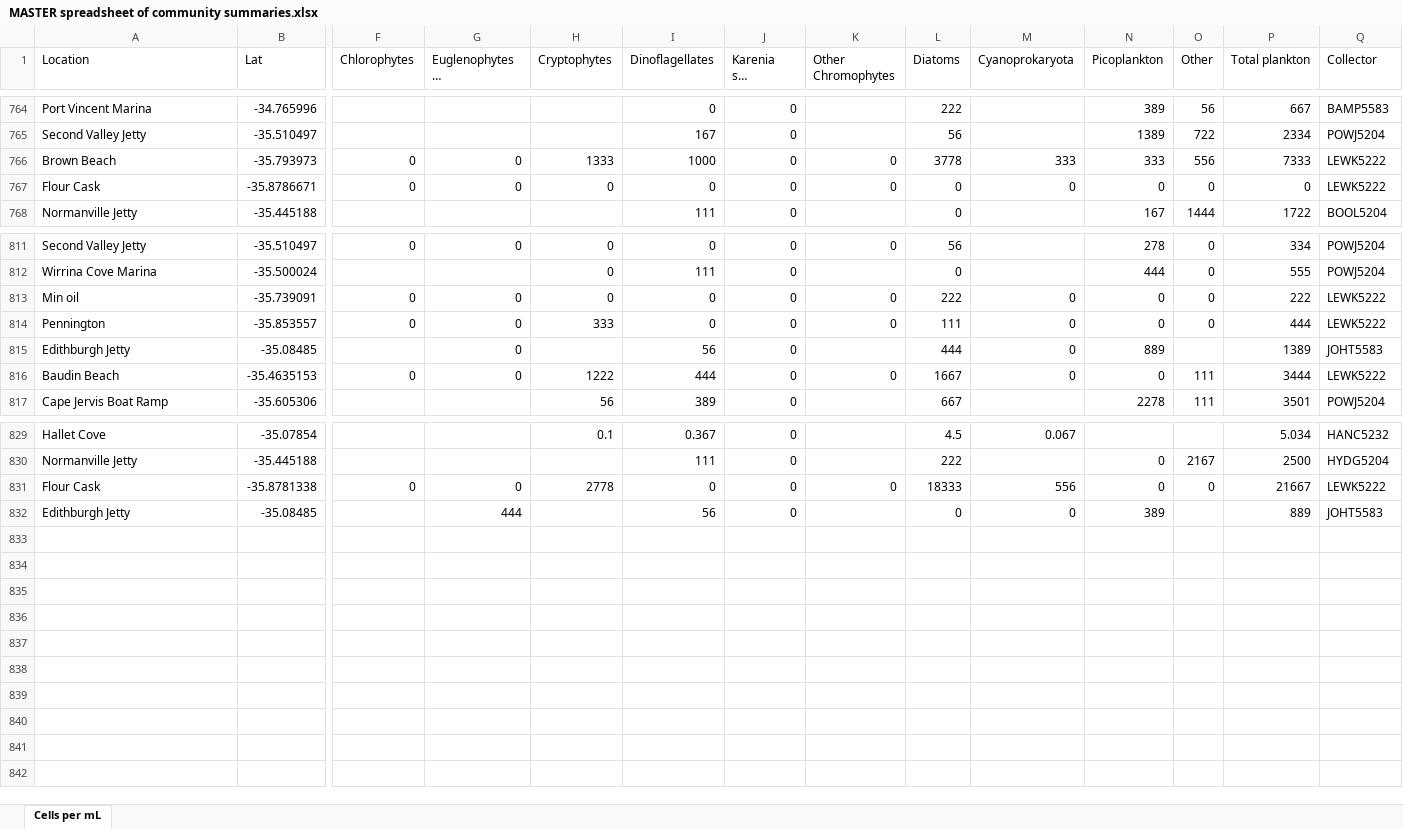
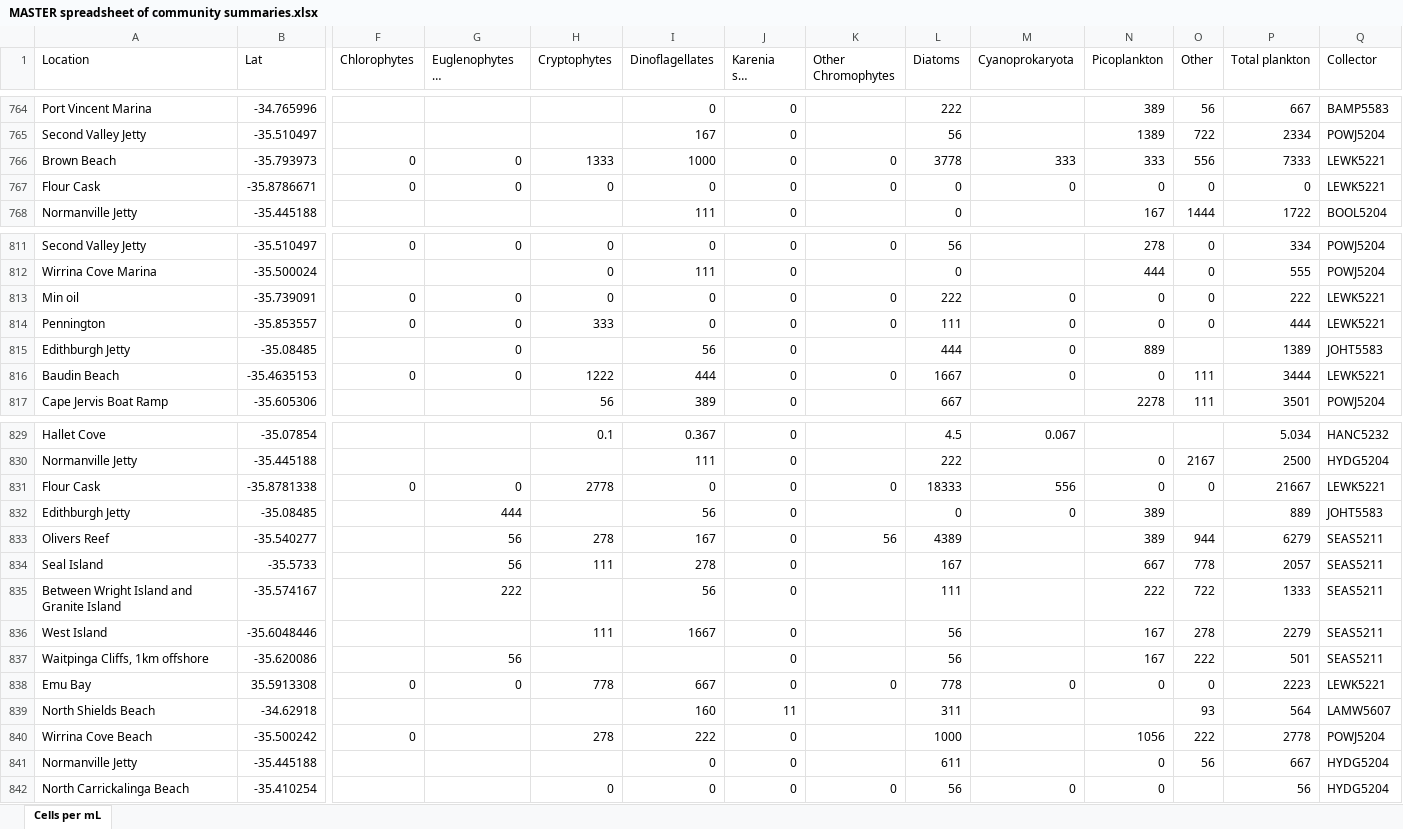
Before and after one commit to LukeMosley/SA_Algal_Bloom, an Excel workbook: MASTER spreadsheet of community summaries.xlsx, sheet Cells per mL, drawn as a sheet; only a part is shown, gaps mark what is left out; long unchanged cells end in …; values as stored, in another font and other column widths than the file's, no borders; rows hold the shown columns only; the diff covers the shown part only; the diff names each change by its address in the sheet, - before the commit and + after, or states it on an @@ line.

Commit message:
Add files via upload

```diff
--- a/MASTER spreadsheet of community summaries.xlsx (sheet Cells per mL)
+++ b/MASTER spreadsheet of community summaries.xlsx (sheet Cells per mL)
-Q766:Q767 (Collector): LEWK5222
+Q766:Q767 (Collector): LEWK5221
-Q813:Q814 (Collector): LEWK5222
+Q813:Q814 (Collector): LEWK5221
-Q816 (Collector): LEWK5222
+Q816 (Collector): LEWK5221
-Q831 (Collector): LEWK5222
+Q831 (Collector): LEWK5221
+row 833: Olivers Reef | -35.540277 |  | 56 | 278 | 167 | 0 | 56 | 4389 |  | 389 | 944 | 6279 | SEAS5211
+row 834: Seal Island | -35.5733 |  | 56 | 111 | 278 | 0 |  | 167 |  | 667 | 778 | 2057 | SEAS5211
+row 835: Between Wright Island and Granite Island | -35.574167 |  | 222 |  | 56 | 0 |  | 111 |  | 222 | 722 | 1333 | SEAS5211
+row 836: West Island | -35.6048446 |  |  | 111 | 1667 | 0 |  | 56 |  | 167 | 278 | 2279 | SEAS5211
+row 837: Waitpinga Cliffs, 1km offshore | -35.620086 |  | 56 |  |  | 0 |  | 56 |  | 167 | 222 | 501 | SEAS5211
+row 838: Emu Bay | 35.5913308 | 0 | 0 | 778 | 667 | 0 | 0 | 778 | 0 | 0 | 0 | 2223 | LEWK5221
+row 839: North Shields Beach | -34.62918 |  |  |  | 160 | 11 |  | 311 |  |  | 93 | 564 | LAMW5607
+row 840: Wirrina Cove Beach | -35.500242 | 0 |  | 278 | 222 | 0 |  | 1000 |  | 1056 | 222 | 2778 | POWJ5204
+row 841: Normanville Jetty | -35.445188 |  |  |  | 0 | 0 |  | 611 |  | 0 | 56 | 667 | HYDG5204
+row 842: North Carrickalinga Beach | -35.410254 |  |  | 0 | 0 | 0 | 0 | 56 | 0 | 0 |  | 56 | HYDG5204
```
Also changed, not shown: 11 edited cells elsewhere in this sheet.
